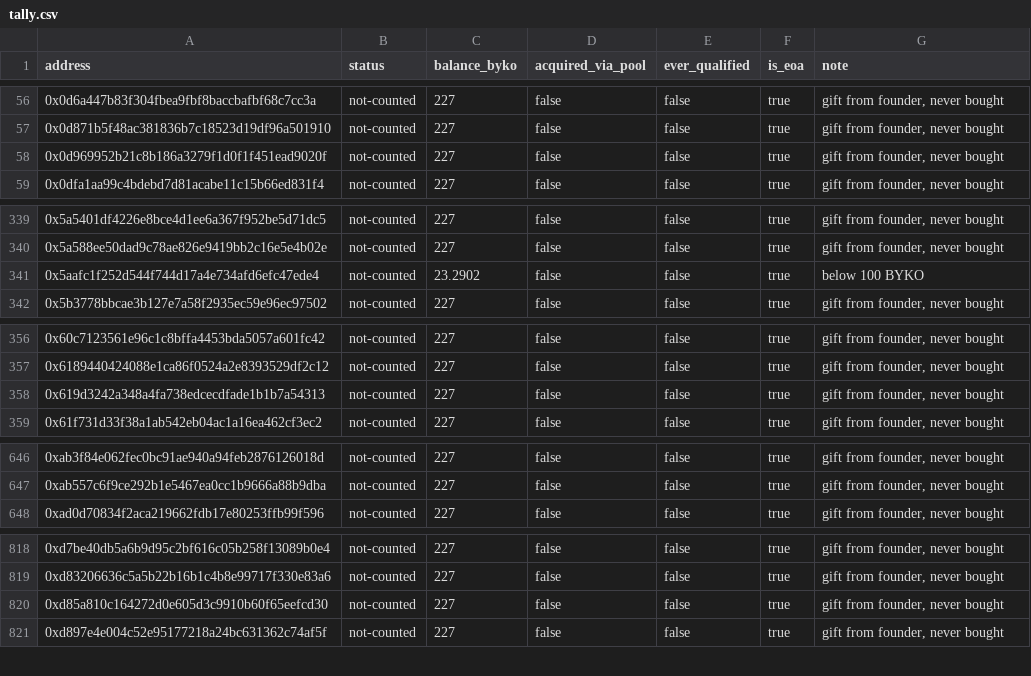
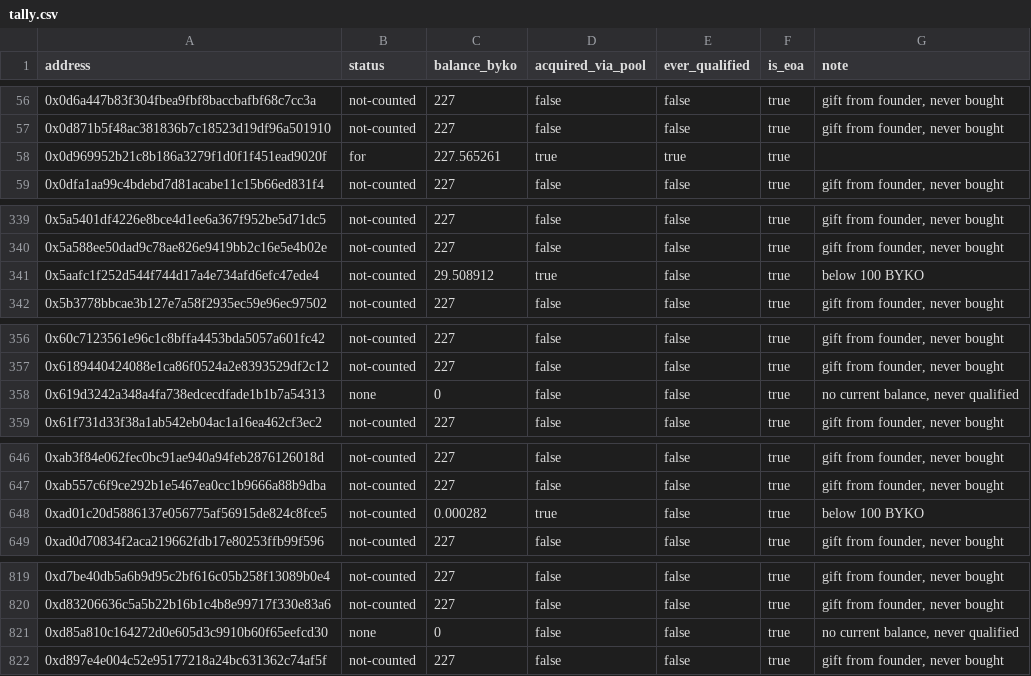
Before and after one commit to bykovas/byko, a CSV file: website/data/tally.csv, drawn as a sheet; only a part is shown, gaps mark what is left out; the diff covers the shown part only.

```diff
--- a/website/data/tally.csv
+++ b/website/data/tally.csv
@@ -57,3 +57,3 @@ address,status,balance_byko,acquired_via_pool,ever_qualified,is_eoa,note
 0x0d871b5f48ac381836b7c18523d19df96a501910,not-counted,227,false,false,true,"gift from founder, never bought"
-0x0d969952b21c8b186a3279f1d0f1f451ead9020f,not-counted,227,false,false,true,"gift from founder, never bought"
+0x0d969952b21c8b186a3279f1d0f1f451ead9020f,for,227.565261,true,true,true,""
 0x0dfa1aa99c4bdebd7d81acabe11c15b66ed831f4,not-counted,227,false,false,true,"gift from founder, never bought"
@@ -340,3 +340,3 @@ address,status,balance_byko,acquired_via_pool,ever_qualified,is_eoa,note
 0x5a588ee50dad9c78ae826e9419bb2c16e5e4b02e,not-counted,227,false,false,true,"gift from founder, never bought"
-0x5aafc1f252d544f744d17a4e734afd6efc47ede4,not-counted,23.2902,false,false,true,"below 100 BYKO"
+0x5aafc1f252d544f744d17a4e734afd6efc47ede4,not-counted,29.508912,true,false,true,"below 100 BYKO"
 0x5b3778bbcae3b127e7a58f2935ec59e96ec97502,not-counted,227,false,false,true,"gift from founder, never bought"
@@ -357,3 +357,3 @@ address,status,balance_byko,acquired_via_pool,ever_qualified,is_eoa,note
 0x6189440424088e1ca86f0524a2e8393529df2c12,not-counted,227,false,false,true,"gift from founder, never bought"
-0x619d3242a348a4fa738edcecdfade1b1b7a54313,not-counted,227,false,false,true,"gift from founder, never bought"
+0x619d3242a348a4fa738edcecdfade1b1b7a54313,none,0,false,false,true,"no current balance, never qualified"
 0x61f731d33f38a1ab542eb04ac1a16ea462cf3ec2,not-counted,227,false,false,true,"gift from founder, never bought"
@@ -647,2 +647,3 @@ address,status,balance_byko,acquired_via_pool,ever_qualified,is_eoa,note
 0xab557c6f9ce292b1e5467ea0cc1b9666a88b9dba,not-counted,227,false,false,true,"gift from founder, never bought"
+0xad01c20d5886137e056775af56915de824c8fce5,not-counted,0.000282,true,false,true,"below 100 BYKO"
 0xad0d70834f2aca219662fdb17e80253ffb99f596,not-counted,227,false,false,true,"gift from founder, never bought"
@@ -819,3 +820,3 @@ address,status,balance_byko,acquired_via_pool,ever_qualified,is_eoa,note
 0xd83206636c5a5b22b16b1c4b8e99717f330e83a6,not-counted,227,false,false,true,"gift from founder, never bought"
-0xd85a810c164272d0e605d3c9910b60f65eefcd30,not-counted,227,false,false,true,"gift from founder, never bought"
+0xd85a810c164272d0e605d3c9910b60f65eefcd30,none,0,false,false,true,"no current balance, never qualified"
 0xd897e4e004c52e95177218a24bc631362c74af5f,not-counted,227,false,false,true,"gift from founder, never bought"
```
Also changed, not shown: 6 edited cells elsewhere in this file, 2 other files.
